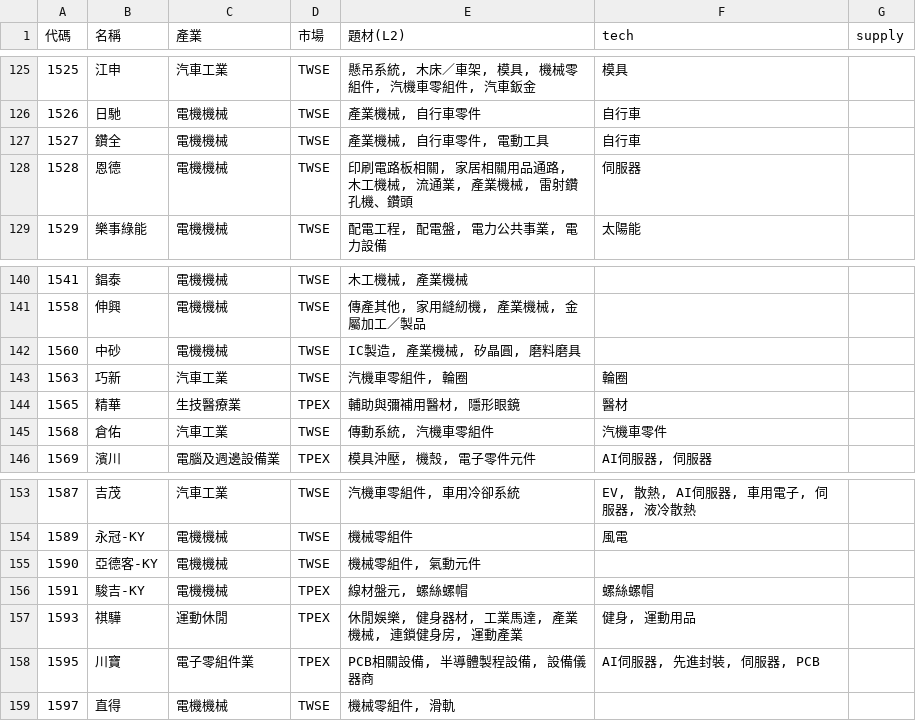
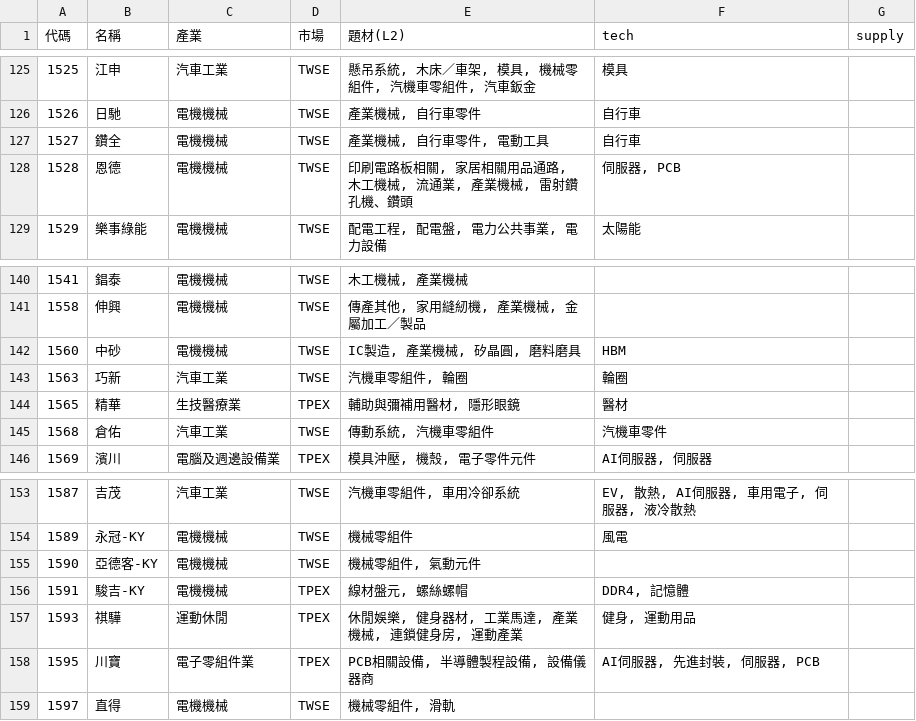
Before and after one commit to ooii8929/tw-sector-map, a CSV file: data/sectors.csv, drawn as a sheet; only a part is shown, gaps mark what is left out.

```diff
--- a/data/sectors.csv
+++ b/data/sectors.csv
@@ -127,3 +127,3 @@
 1527,鑽全,電機機械,TWSE,"產業機械, 自行車零件, 電動工具",自行車,
-1528,恩德,電機機械,TWSE,"印刷電路板相關, 家居相關用品通路, 木工機械, 流通業, 產業機械, 雷射鑽孔機、鑽頭",伺服器,
+1528,恩德,電機機械,TWSE,"印刷電路板相關, 家居相關用品通路, 木工機械, 流通業, 產業機械, 雷射鑽孔機、鑽頭","伺服器, PCB",
 1529,樂事綠能,電機機械,TWSE,"配電工程, 配電盤, 電力公共事業, 電力設備",太陽能,
@@ -141,3 +141,3 @@
 1558,伸興,電機機械,TWSE,"傳產其他, 家用縫紉機, 產業機械, 金屬加工／製品",,
-1560,中砂,電機機械,TWSE,"IC製造, 產業機械, 矽晶圓, 磨料磨具",,
+1560,中砂,電機機械,TWSE,"IC製造, 產業機械, 矽晶圓, 磨料磨具",HBM,
 1563,巧新,汽車工業,TWSE,"汽機車零組件, 輪圈",輪圈,
@@ -155,3 +155,3 @@
 1590,亞德客-KY,電機機械,TWSE,"機械零組件, 氣動元件",,
-1591,駿吉-KY,電機機械,TPEX,"線材盤元, 螺絲螺帽",螺絲螺帽,
+1591,駿吉-KY,電機機械,TPEX,"線材盤元, 螺絲螺帽","DDR4, 記憶體",
 1593,祺驊,運動休閒,TPEX,"休閒娛樂, 健身器材, 工業馬達, 產業機械, 連鎖健身房, 運動產業","健身, 運動用品",
```
Also changed, not shown: 15 other files.
